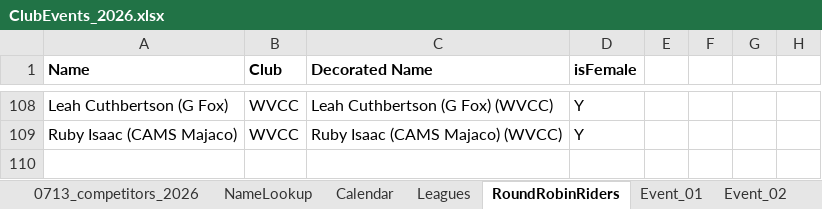
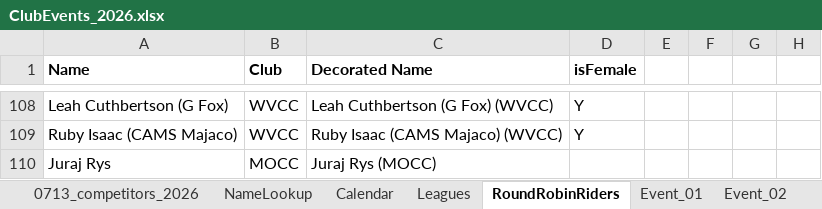
Before and after one commit to WellandValleyCC/WellandValleyCC.github.io, an Excel workbook: data/ClubEvents_2026.xlsx, sheet RoundRobinRiders, drawn as a sheet; only a part is shown, gaps mark what is left out; values as stored, in another font and other column widths than the file's, no borders; conditional formats not drawn; the diff names each change by its address in the sheet, - before the commit and + after, or states it on an @@ line.

Commit message:
Event 19 results - Round Robin 6
There may need to be some RB corrections.
Also removes the first RR event which was cancelled (in order to make today's event be number 6)

```diff
--- a/data/ClubEvents_2026.xlsx (sheet RoundRobinRiders)
+++ b/data/ClubEvents_2026.xlsx (sheet RoundRobinRiders)
+row 110: Juraj Rys | MOCC | Juraj Rys (MOCC)
```
Also changed, not shown: sheet Event_19, sheet Calendar, sheet Event_27, sheet Event_26, sheet Event_28, formulas that keep their value.
